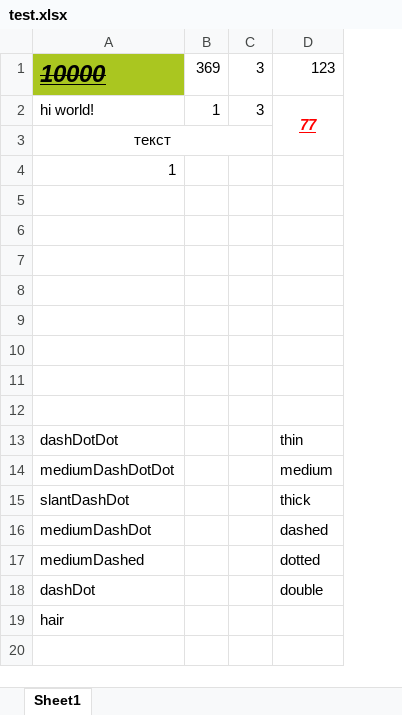
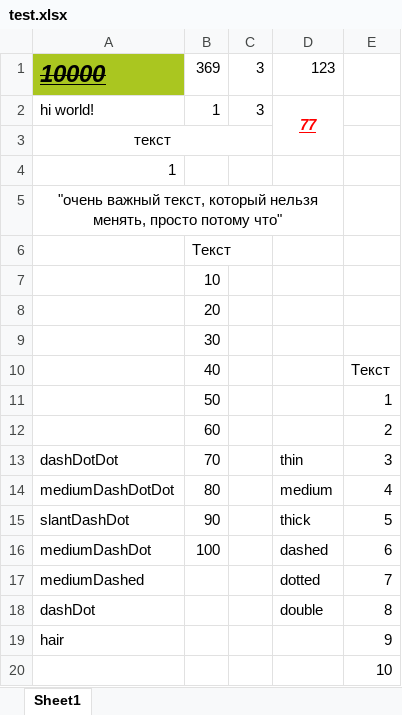
Before and after one commit to Artepin/ExcelToGoogle, an Excel workbook: test.xlsx, sheet Sheet1, drawn as a sheet; values as stored, in another font and other column widths than the file's, no borders; the diff names each change by its address in the sheet, - before the commit and + after, or states it on an @@ line.

Commit message:
Уфффф... Написал алгоритм, который ищет в excel таблице колонку с нужным названием, если их несколько то предлогает выбор, после по названию колонки он ищет такую в гугл документе, возвращает их координаты, а дальше... Дальше доделою, чуть позже

```diff
--- a/test.xlsx (sheet Sheet1)
+++ b/test.xlsx (sheet Sheet1)
+column E, rows 10-19: Текст | 1 | 2 | 3 | 4 | 5 | 6 | 7 | 8 | 9
-A5: (empty)
+A5: "очень важный текст, который нельзя менять, просто потому что"
+A5:D5 merged
-B6: (empty)
+B6: Текст
-B7: (empty)
+B7: 10
-B8: (empty)
+B8: 20
-B9: (empty)
+B9: 30
-row 10: (empty)
+row 10:  | 40 |  |  | Текст
-row 11: (empty)
+row 11:  | 50 |  |  | 1
-row 12: (empty)
+row 12:  | 60 |  |  | 2
-B13: (empty)
+B13: 70
-B14: (empty)
+B14: 80
-B15: (empty)
+B15: 90
-B16: (empty)
+B16: 100
+row 20:  |  |  |  | 10
```
Also changed, not shown: 3 other files.
